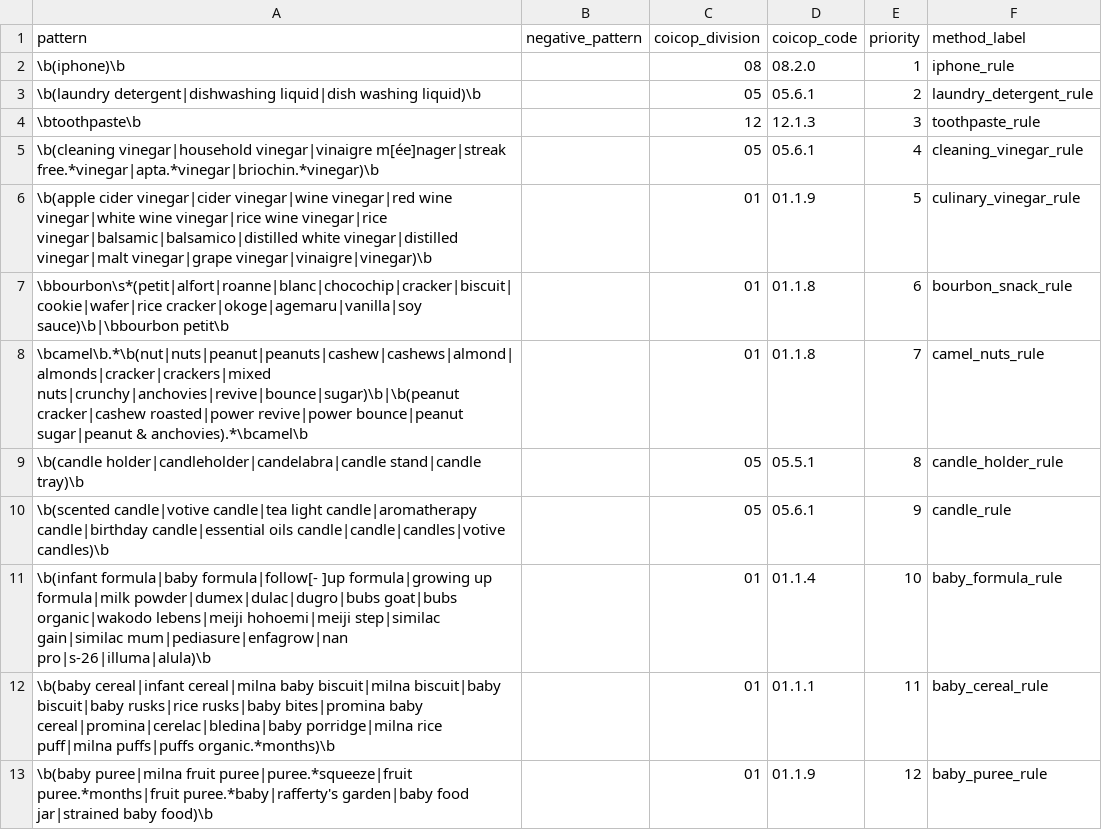
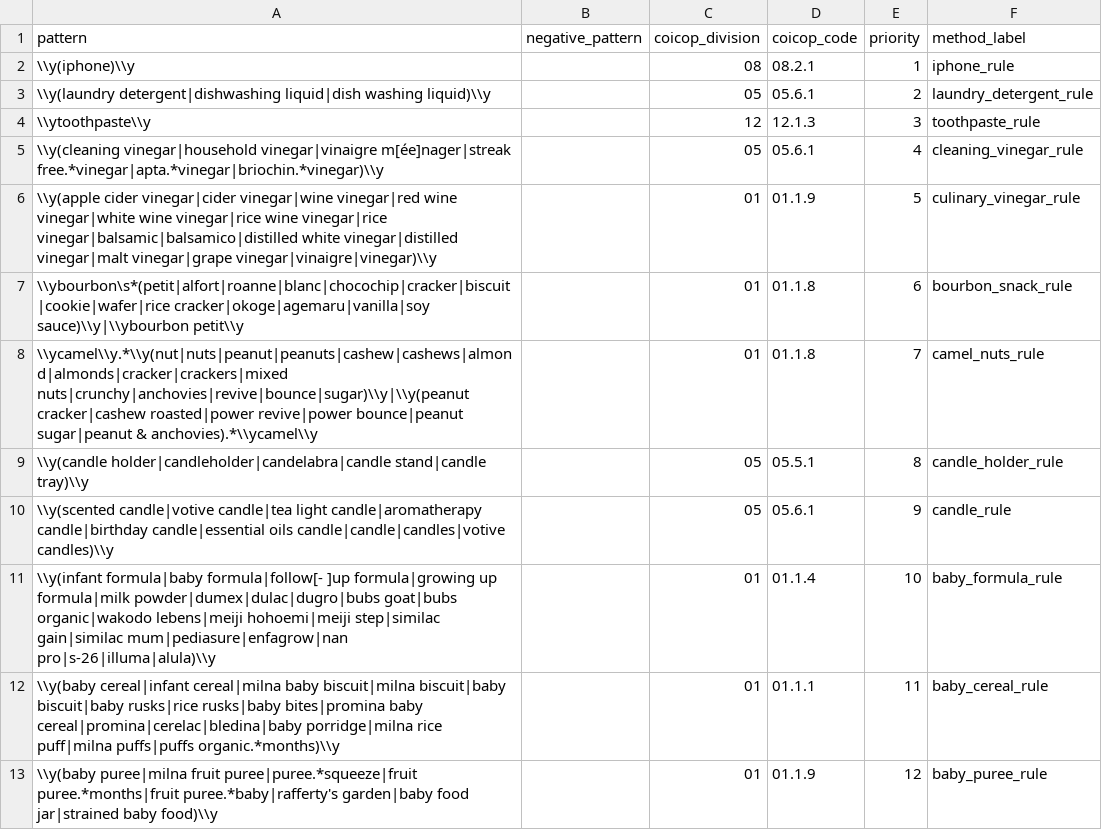
Before and after one commit to Korngmeng-Taing/Cambodia-cpi-pipeline, a CSV file: dbt/seeds/coicop_critical_traps.csv, drawn as a sheet; only a part is shown; the diff covers the shown part only.

```diff
--- a/dbt/seeds/coicop_critical_traps.csv
+++ b/dbt/seeds/coicop_critical_traps.csv
@@ -1,13 +1,13 @@
 pattern,negative_pattern,coicop_division,coicop_code,priority,method_label
-\b(iphone)\b,,08,08.2.0,1,iphone_rule
-\b(laundry detergent|dishwashing liquid|dish washing liquid)\b,,05,05.6.1,2,laundry_detergent_rule
-\btoothpaste\b,,12,12.1.3,3,toothpaste_rule
-\b(cleaning vinegar|household vinegar|vinaigre m[ée]nager|streak free.*vinegar|apta.*vinegar|briochin.*vinegar)\b,,05,05.6.1,4,cleaning_vinegar_rule
-\b(apple cider vinegar|cider vinegar|wine vinegar|red wine vinegar|white wine vinegar|rice wine vinegar|rice vinegar|balsamic|balsamico|distilled white vinegar|distilled vinegar|malt vinegar|grape vinegar|vinaigre|vinegar)\b,,01,01.1.9,5,culinary_vinegar_rule
-\bbourbon\s*(petit|alfort|roanne|blanc|chocochip|cracker|biscuit|cookie|wafer|rice cracker|okoge|agemaru|vanilla|soy sauce)\b|\bbourbon petit\b,,01,01.1.8,6,bourbon_snack_rule
-\bcamel\b.*\b(nut|nuts|peanut|peanuts|cashew|cashews|almond|almonds|cracker|crackers|mixed nuts|crunchy|anchovies|revive|bounce|sugar)\b|\b(peanut cracker|cashew roasted|power revive|power bounce|peanut sugar|peanut & anchovies).*\bcamel\b,,01,01.1.8,7,camel_nuts_rule
-\b(candle holder|candleholder|candelabra|candle stand|candle tray)\b,,05,05.5.1,8,candle_holder_rule
-\b(scented candle|votive candle|tea light candle|aromatherapy candle|birthday candle|essential oils candle|candle|candles|votive candles)\b,,05,05.6.1,9,candle_rule
-\b(infant formula|baby formula|follow[- ]up formula|growing up formula|milk powder|dumex|dulac|dugro|bubs goat|bubs organic|wakodo lebens|meiji hohoemi|meiji step|similac gain|similac mum|pediasure|enfagrow|nan pro|s-26|illuma|alula)\b,,01,01.1.4,10,baby_formula_rule
-\b(baby cereal|infant cereal|milna baby biscuit|milna biscuit|baby biscuit|baby rusks|rice rusks|baby bites|promina baby cereal|promina|cerelac|bledina|baby porridge|milna rice puff|milna puffs|puffs organic.*months)\b,,01,01.1.1,11,baby_cereal_rule
-\b(baby puree|milna fruit puree|puree.*squeeze|fruit puree.*months|fruit puree.*baby|rafferty's garden|baby food jar|strained baby food)\b,,01,01.1.9,12,baby_puree_rule
+\\y(iphone)\\y,,08,08.2.1,1,iphone_rule
+\\y(laundry detergent|dishwashing liquid|dish washing liquid)\\y,,05,05.6.1,2,laundry_detergent_rule
+\\ytoothpaste\\y,,12,12.1.3,3,toothpaste_rule
+\\y(cleaning vinegar|household vinegar|vinaigre m[ée]nager|streak free.*vinegar|apta.*vinegar|briochin.*vinegar)\\y,,05,05.6.1,4,cleaning_vinegar_rule
+\\y(apple cider vinegar|cider vinegar|wine vinegar|red wine vinegar|white wine vinegar|rice wine vinegar|rice vinegar|balsamic|balsamico|distilled white vinegar|distilled vinegar|malt vinegar|grape vinegar|vinaigre|vinegar)\\y,,01,01.1.9,5,culinary_vinegar_rule
+\\ybourbon\s*(petit|alfort|roanne|blanc|chocochip|cracker|biscuit|cookie|wafer|rice cracker|okoge|agemaru|vanilla|soy sauce)\\y|\\ybourbon petit\\y,,01,01.1.8,6,bourbon_snack_rule
+\\ycamel\\y.*\\y(nut|nuts|peanut|peanuts|cashew|cashews|almond|almonds|cracker|crackers|mixed nuts|crunchy|anchovies|revive|bounce|sugar)\\y|\\y(peanut cracker|cashew roasted|power revive|power bounce|peanut sugar|peanut & anchovies).*\\ycamel\\y,,01,01.1.8,7,camel_nuts_rule
+\\y(candle holder|candleholder|candelabra|candle stand|candle tray)\\y,,05,05.5.1,8,candle_holder_rule
+\\y(scented candle|votive candle|tea light candle|aromatherapy candle|birthday candle|essential oils candle|candle|candles|votive candles)\\y,,05,05.6.1,9,candle_rule
+\\y(infant formula|baby formula|follow[- ]up formula|growing up formula|milk powder|dumex|dulac|dugro|bubs goat|bubs organic|wakodo lebens|meiji hohoemi|meiji step|similac gain|similac mum|pediasure|enfagrow|nan pro|s-26|illuma|alula)\\y,,01,01.1.4,10,baby_formula_rule
+\\y(baby cereal|infant cereal|milna baby biscuit|milna biscuit|baby biscuit|baby rusks|rice rusks|baby bites|promina baby cereal|promina|cerelac|bledina|baby porridge|milna rice puff|milna puffs|puffs organic.*months)\\y,,01,01.1.1,11,baby_cereal_rule
+\\y(baby puree|milna fruit puree|puree.*squeeze|fruit puree.*months|fruit puree.*baby|rafferty's garden|baby food jar|strained baby food)\\y,,01,01.1.9,12,baby_puree_rule
```
Also changed, not shown: 1 added row and 10 edited cells elsewhere in this file, dbt/seeds/store_purity.csv, 38 other files.
